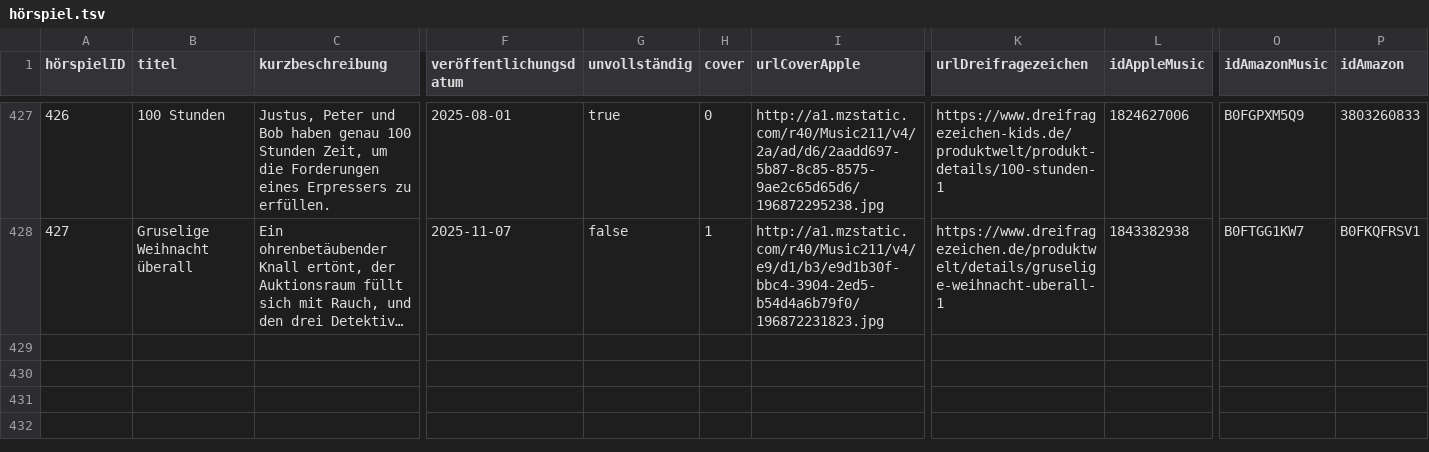
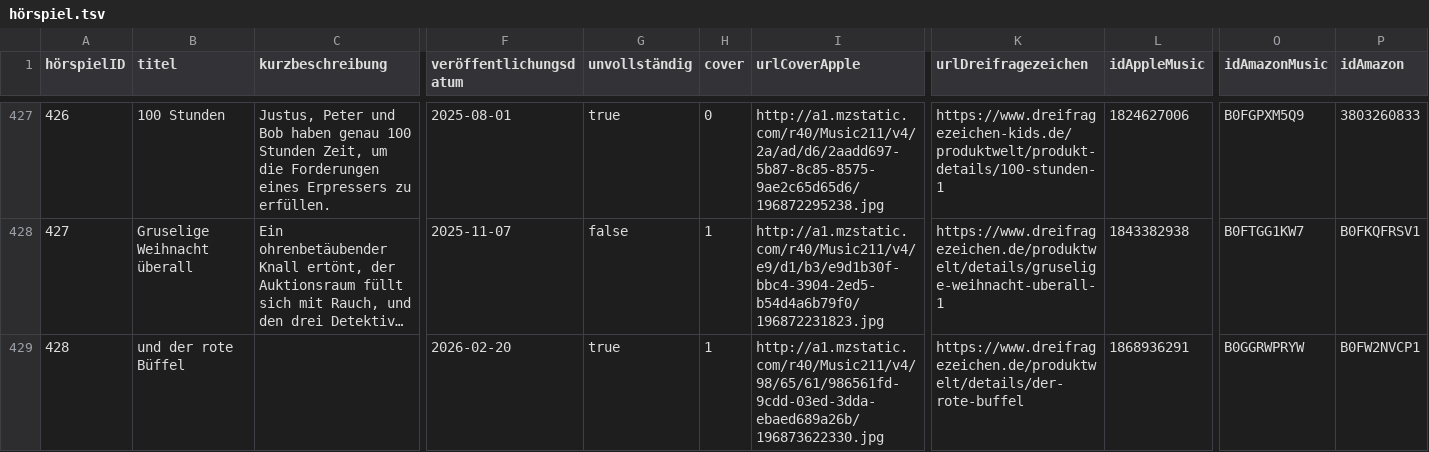
Before and after one commit to YourMJK/dreimetadaten, a TSV file: metadata/tsv/hörspiel.tsv, drawn as a sheet; only a part is shown, gaps mark what is left out; long unchanged cells end in …; rows hold the shown columns only; the diff names each change by its address in the sheet, - before the commit and + after, or states it on an @@ line.

```diff
--- a/metadata/tsv/hörspiel.tsv
+++ b/metadata/tsv/hörspiel.tsv
+row 429: 428 | und der rote Büffel |  | 2026-02-20 | true | 1 | http://a1.mzstatic.com/r40/Music211/v4/98/65/61/986561fd-9cdd-03ed-3dda-ebaed689a26b/196873622330.jpg | https://www.dreifragezeichen.de/produktwelt/details/der-rote-buffel | 1868936291 | B0GGRWPRYW | B0FW2NVCP1
```
Also changed, not shown: metadata/tsv/hörspielBuchautor.tsv, metadata/tsv/serie.tsv, 26 other files.
